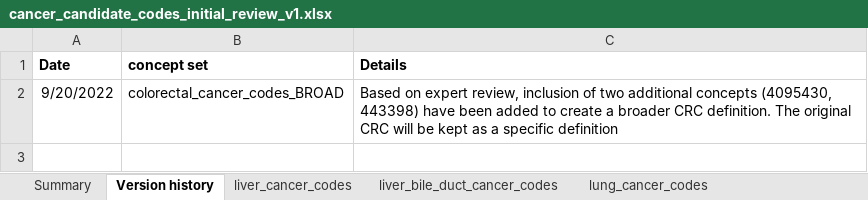
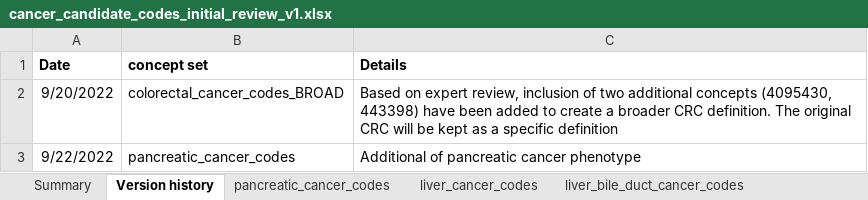
Before and after one commit to oxford-pharmacoepi/CodelistGeneratorWp2Cancers, an Excel workbook: CancerCandidateCodes/cancer_candidate_codes_initial_review_v1.xlsx, sheet Version history, drawn as a sheet; values as stored, in another font and other column widths than the file's, no borders; the diff names each change by its address in the sheet, - before the commit and + after, or states it on an @@ line.

```diff
--- a/CancerCandidateCodes/cancer_candidate_codes_initial_review_v1.xlsx (sheet Version history)
+++ b/CancerCandidateCodes/cancer_candidate_codes_initial_review_v1.xlsx (sheet Version history)
+sheet tab: pancreatic_cancer_codes
+row 3: 9/22/2022 | pancreatic_cancer_codes | Additional of pancreatic cancer phenotype
```
Also changed, not shown: sheet Summary, CancerCandidateCodes/cancer_candidate_codes.xlsx.
